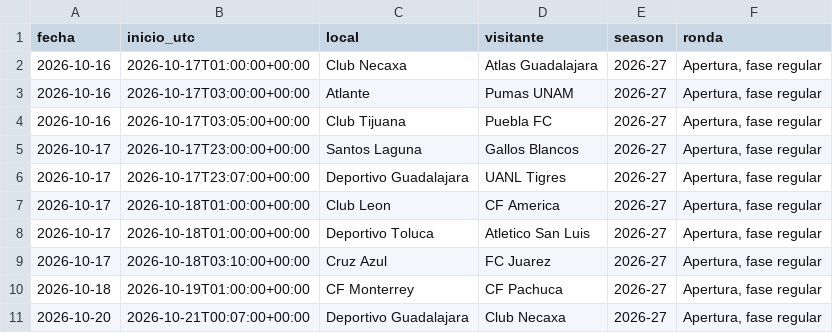
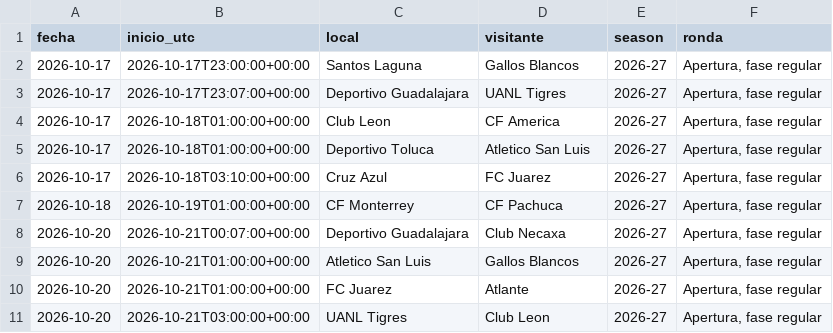
Before and after one commit to RicardoCR72/mlb-ai-predictor, a CSV file: futbol_liga_mx/data/proximos.csv, drawn as a sheet; only a part is shown; the shorter side is filled out with more unchanged rows.

```diff
--- a/futbol_liga_mx/data/proximos.csv
+++ b/futbol_liga_mx/data/proximos.csv
@@ -1,5 +1,2 @@
 fecha,inicio_utc,local,visitante,season,ronda
-2026-10-16,2026-10-17T01:00:00+00:00,Club Necaxa,Atlas Guadalajara,2026-27,"Apertura, fase regular"
-2026-10-16,2026-10-17T03:00:00+00:00,Atlante,Pumas UNAM,2026-27,"Apertura, fase regular"
-2026-10-16,2026-10-17T03:05:00+00:00,Club Tijuana,Puebla FC,2026-27,"Apertura, fase regular"
 2026-10-17,2026-10-17T23:00:00+00:00,Santos Laguna,Gallos Blancos,2026-27,"Apertura, fase regular"
```
Also changed, not shown: futbol_liga_mx/data/partidos.csv, 1 other file.
